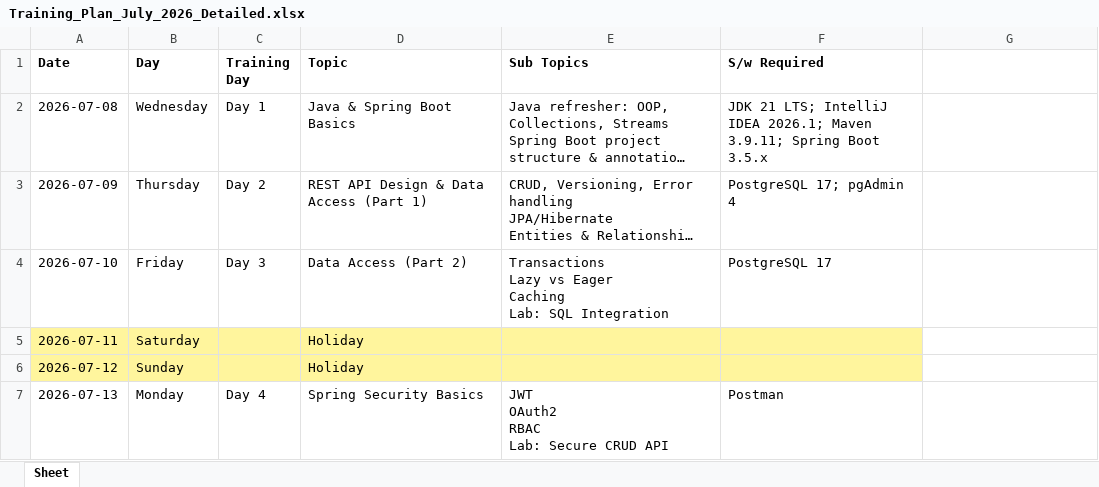
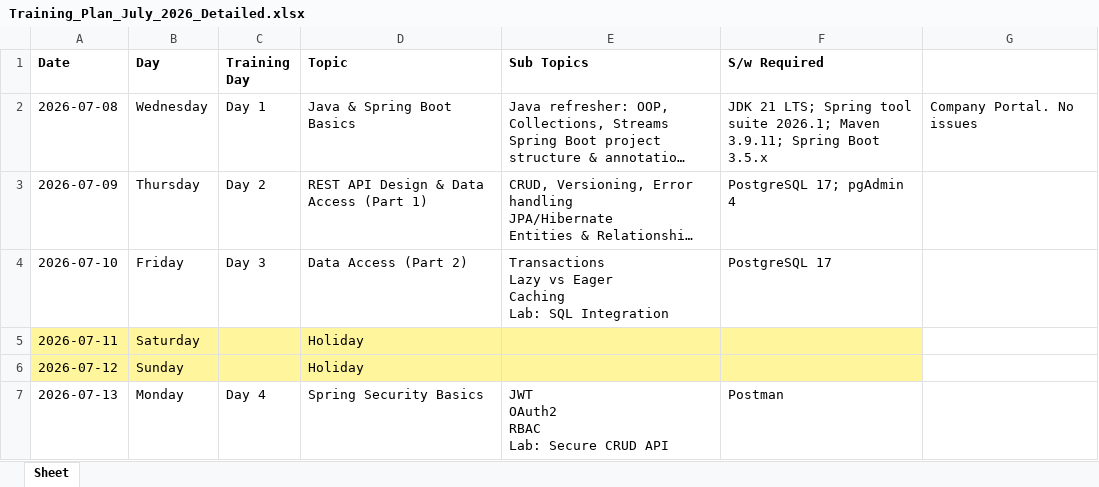
Before and after one commit to jagasia/canada, an Excel workbook: Training_Plan_July_2026_Detailed.xlsx, sheet Sheet, drawn as a sheet; only a part is shown; long unchanged cells end in …; values as stored, in another font and other column widths than the file's, no borders; the diff names each change by its address in the sheet, - before the commit and + after, or states it on an @@ line.

```diff
--- a/Training_Plan_July_2026_Detailed.xlsx (sheet Sheet)
+++ b/Training_Plan_July_2026_Detailed.xlsx (sheet Sheet)
-F2 (S/w Required): …21 LTS; IntelliJ IDEA 2026.1; Maven…
+F2 (S/w Required): …21 LTS; Spring tool suite 2026.1; Maven…
-G2: (empty)
+G2: Company Portal. No issues
```
Also changed, not shown: 45 other files.
